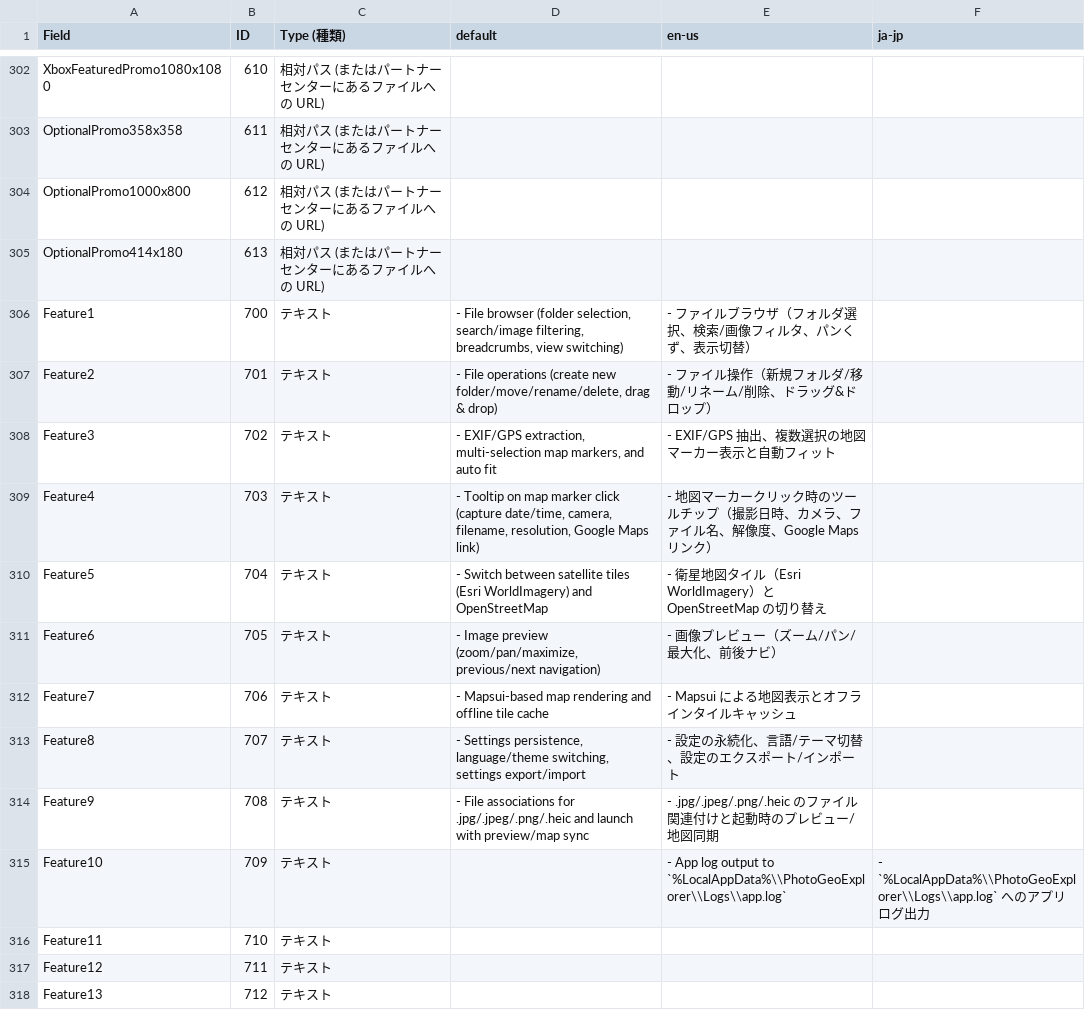
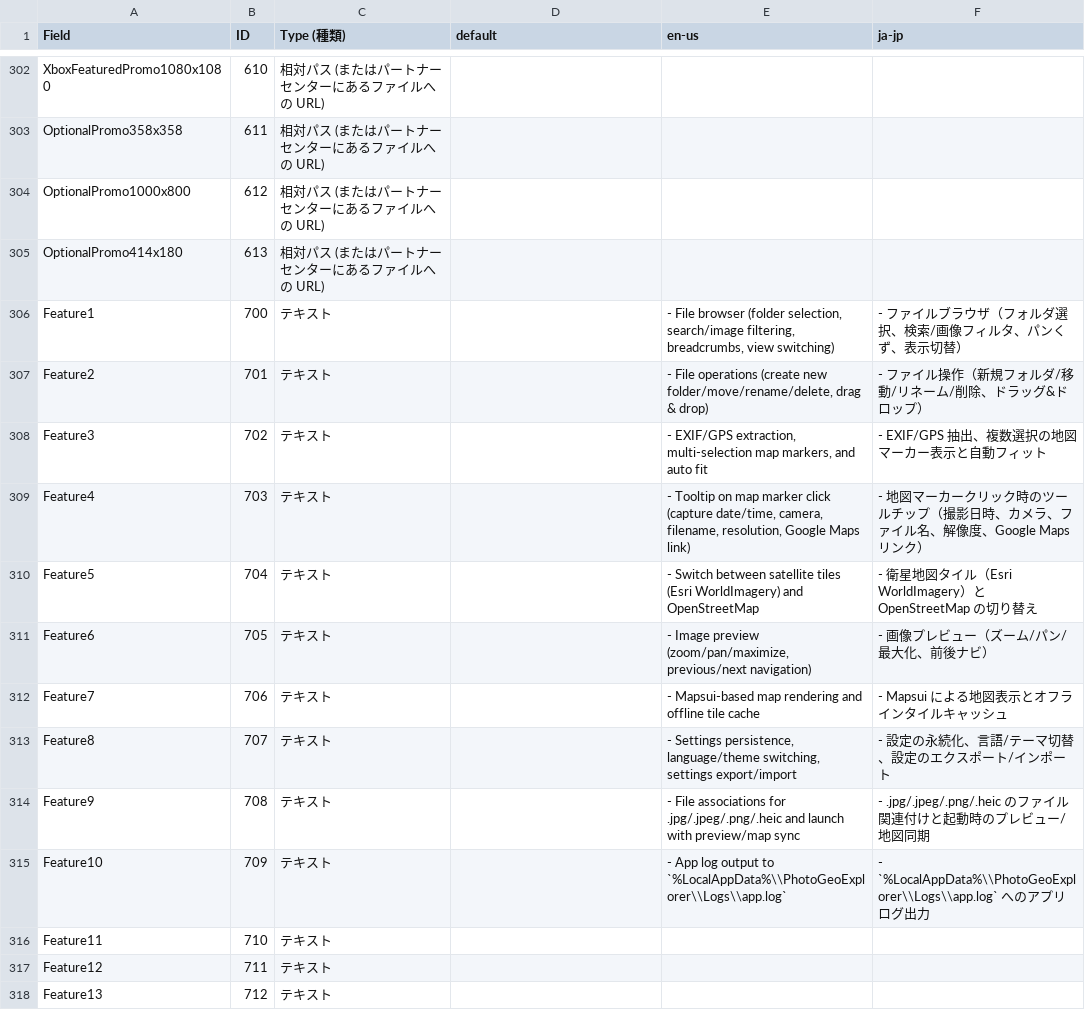
Before and after one commit to scottlz0310/PhotoGeoExplorer, a CSV file: PhotoGeoExplorer/Assets/propose/listingData-9P0WNR54441B-1152921505700361349.csv, drawn as a sheet; only a part is shown, gaps mark what is left out.

Commit message:
Fix: 修正された機能リストのテキストを更新

```diff
--- a/PhotoGeoExplorer/Assets/propose/listingData-9P0WNR54441B-1152921505700361349.csv
+++ b/PhotoGeoExplorer/Assets/propose/listingData-9P0WNR54441B-1152921505700361349.csv
@@ -349,11 +349,11 @@ OptionalPromo1000x800,612,相対パス (またはパートナー センターに
 OptionalPromo414x180,613,相対パス (またはパートナー センターにあるファイルへの URL),,,
-Feature1,700,テキスト,"- File browser (folder selection, search/image filtering, breadcrumbs, view switching)",- ファイルブラウザ（フォルダ選択、検索/画像フィルタ、パンくず、表示切替）
-Feature2,701,テキスト,"- File operations (create new folder/move/rename/delete, drag & drop)",- ファイル操作（新規フォルダ/移動/リネーム/削除、ドラッグ&ドロップ）
-Feature3,702,テキスト,"- EXIF/GPS extraction, multi-selection map markers, and auto fit",- EXIF/GPS 抽出、複数選択の地図マーカー表示と自動フィット
-Feature4,703,テキスト,"- Tooltip on map marker click (capture date/time, camera, filename, resolution, Google Maps link)",- 地図マーカークリック時のツールチップ（撮影日時、カメラ、ファイル名、解像度、Google Maps リンク）
-Feature5,704,テキスト,"- Switch between satellite tiles (Esri WorldImagery) and OpenStreetMap",- 衛星地図タイル（Esri WorldImagery）と OpenStreetMap の切り替え
-Feature6,705,テキスト,"- Image preview (zoom/pan/maximize, previous/next navigation)",- 画像プレビュー（ズーム/パン/最大化、前後ナビ）
-Feature7,706,テキスト,"- Mapsui-based map rendering and offline tile cache",- Mapsui による地図表示とオフラインタイルキャッシュ
-Feature8,707,テキスト,"- Settings persistence, language/theme switching, settings export/import",- 設定の永続化、言語/テーマ切替、設定のエクスポート/インポート
-Feature9,708,テキスト,"- File associations for .jpg/.jpeg/.png/.heic and launch with preview/map sync",- .jpg/.jpeg/.png/.heic のファイル関連付けと起動時のプレビュー/地図同期
+Feature1,700,テキスト,,"- File browser (folder selection, search/image filtering, breadcrumbs, view switching)",- ファイルブラウザ（フォルダ選択、検索/画像フィルタ、パンくず、表示切替）
+Feature2,701,テキスト,,"- File operations (create new folder/move/rename/delete, drag & drop)",- ファイル操作（新規フォルダ/移動/リネーム/削除、ドラッグ&ドロップ）
+Feature3,702,テキスト,,"- EXIF/GPS extraction, multi-selection map markers, and auto fit",- EXIF/GPS 抽出、複数選択の地図マーカー表示と自動フィット
+Feature4,703,テキスト,,"- Tooltip on map marker click (capture date/time, camera, filename, resolution, Google Maps link)",- 地図マーカークリック時のツールチップ（撮影日時、カメラ、ファイル名、解像度、Google Maps リンク）
+Feature5,704,テキスト,,"- Switch between satellite tiles (Esri WorldImagery) and OpenStreetMap",- 衛星地図タイル（Esri WorldImagery）と OpenStreetMap の切り替え
+Feature6,705,テキスト,,"- Image preview (zoom/pan/maximize, previous/next navigation)",- 画像プレビュー（ズーム/パン/最大化、前後ナビ）
+Feature7,706,テキスト,,"- Mapsui-based map rendering and offline tile cache",- Mapsui による地図表示とオフラインタイルキャッシュ
+Feature8,707,テキスト,,"- Settings persistence, language/theme switching, settings export/import",- 設定の永続化、言語/テーマ切替、設定のエクスポート/インポート
+Feature9,708,テキスト,,"- File associations for .jpg/.jpeg/.png/.heic and launch with preview/map sync",- .jpg/.jpeg/.png/.heic のファイル関連付けと起動時のプレビュー/地図同期
 Feature10,709,テキスト,,- App log output to `%LocalAppData%\\PhotoGeoExplorer\\Logs\\app.log`,- `%LocalAppData%\\PhotoGeoExplorer\\Logs\\app.log` へのアプリログ出力
```
